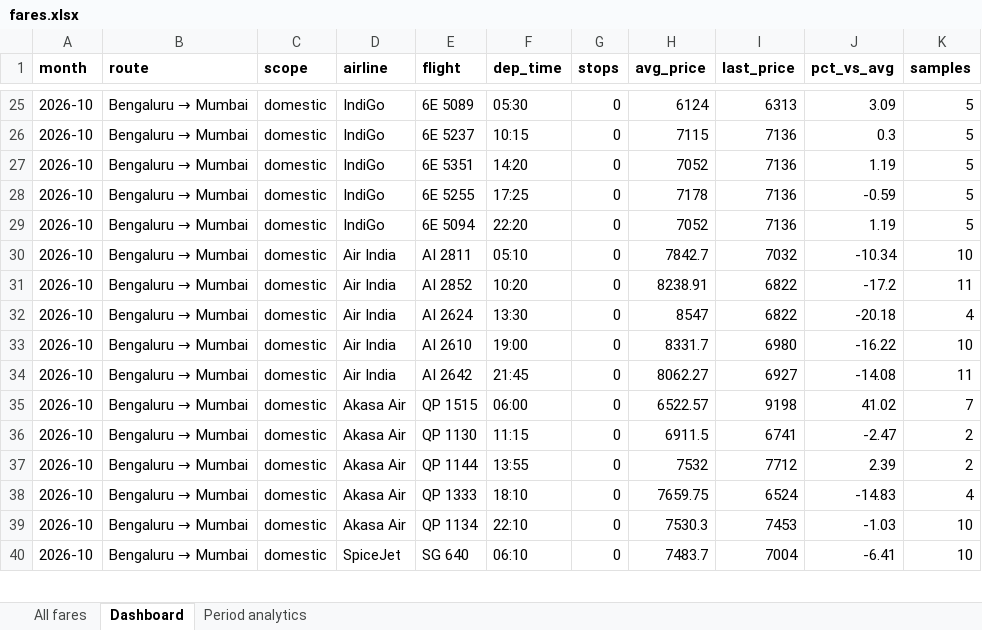
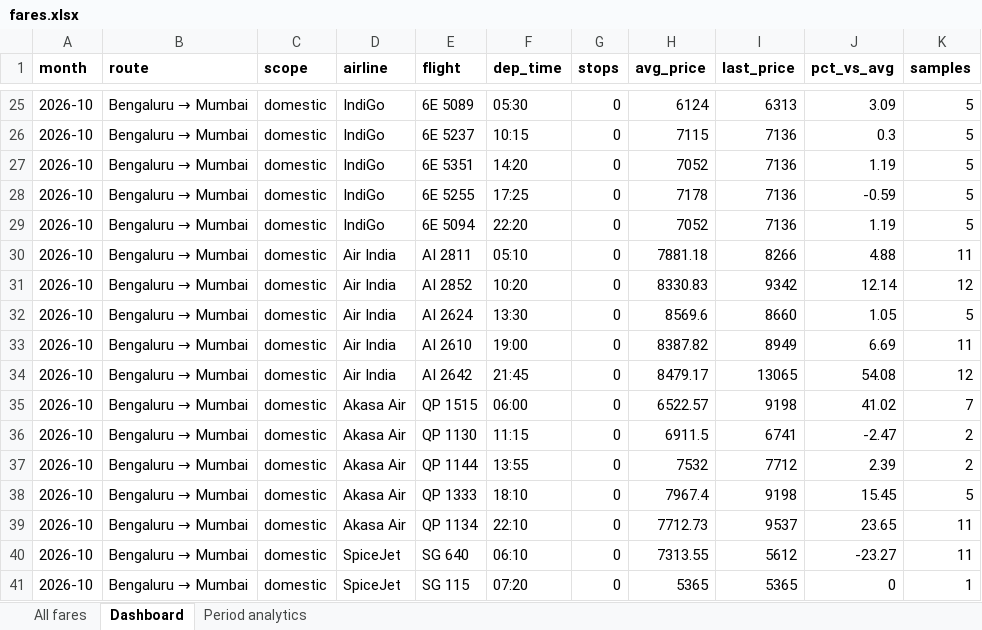
Before and after one commit to isgulati95-code/flight-fare-tracker, an Excel workbook: fares.xlsx, sheet Dashboard, drawn as a sheet; only a part is shown, gaps mark what is left out; values as stored, in another font and other column widths than the file's, no borders; the diff covers the shown part only; the diff names each change by its address in the sheet, - before the commit and + after, or states it on an @@ line.

```diff
--- a/fares.xlsx (sheet Dashboard)
+++ b/fares.xlsx (sheet Dashboard)
-H30 (avg_price): 7842.7
+H30 (avg_price): 7881.18
-I30 (last_price): 7032
+I30 (last_price): 8266
-J30 (pct_vs_avg): -10.34
+J30 (pct_vs_avg): 4.88
-K30 (samples): 10
+K30 (samples): 11
-H31 (avg_price): 8238.91
+H31 (avg_price): 8330.83
-I31 (last_price): 6822
+I31 (last_price): 9342
-J31 (pct_vs_avg): -17.2
+J31 (pct_vs_avg): 12.14
-K31 (samples): 11
+K31 (samples): 12
-H32 (avg_price): 8547
+H32 (avg_price): 8569.6
-I32 (last_price): 6822
+I32 (last_price): 8660
-J32 (pct_vs_avg): -20.18
+J32 (pct_vs_avg): 1.05
-K32 (samples): 4
+K32 (samples): 5
-H33 (avg_price): 8331.7
+H33 (avg_price): 8387.82
-I33 (last_price): 6980
+I33 (last_price): 8949
-J33 (pct_vs_avg): -16.22
+J33 (pct_vs_avg): 6.69
-K33 (samples): 10
+K33 (samples): 11
-H34 (avg_price): 8062.27
+H34 (avg_price): 8479.17
-I34 (last_price): 6927
+I34 (last_price): 13065
-J34 (pct_vs_avg): -14.08
+J34 (pct_vs_avg): 54.08
-K34 (samples): 11
+K34 (samples): 12
-H38 (avg_price): 7659.75
+H38 (avg_price): 7967.4
-I38 (last_price): 6524
+I38 (last_price): 9198
-J38 (pct_vs_avg): -14.83
+J38 (pct_vs_avg): 15.45
-K38 (samples): 4
+K38 (samples): 5
-H39 (avg_price): 7530.3
+H39 (avg_price): 7712.73
-I39 (last_price): 7453
+I39 (last_price): 9537
-J39 (pct_vs_avg): -1.03
+J39 (pct_vs_avg): 23.65
-K39:K40 (samples): 10
+K39:K40 (samples): 11
-H40 (avg_price): 7483.7
+H40 (avg_price): 7313.55
-I40 (last_price): 7004
+I40 (last_price): 5612
-J40 (pct_vs_avg): -6.41
+J40 (pct_vs_avg): -23.27
+row 41: 2026-10 | Bengaluru → Mumbai | domestic | SpiceJet | SG 115 | 07:20 | 0 | 5365 | 5365 | 0 | 1
```
Also changed, not shown: 3 added rows and 209 edited cells elsewhere in this sheet, sheet All fares, sheet Period analytics, aviation.xlsx, 4 other files.
